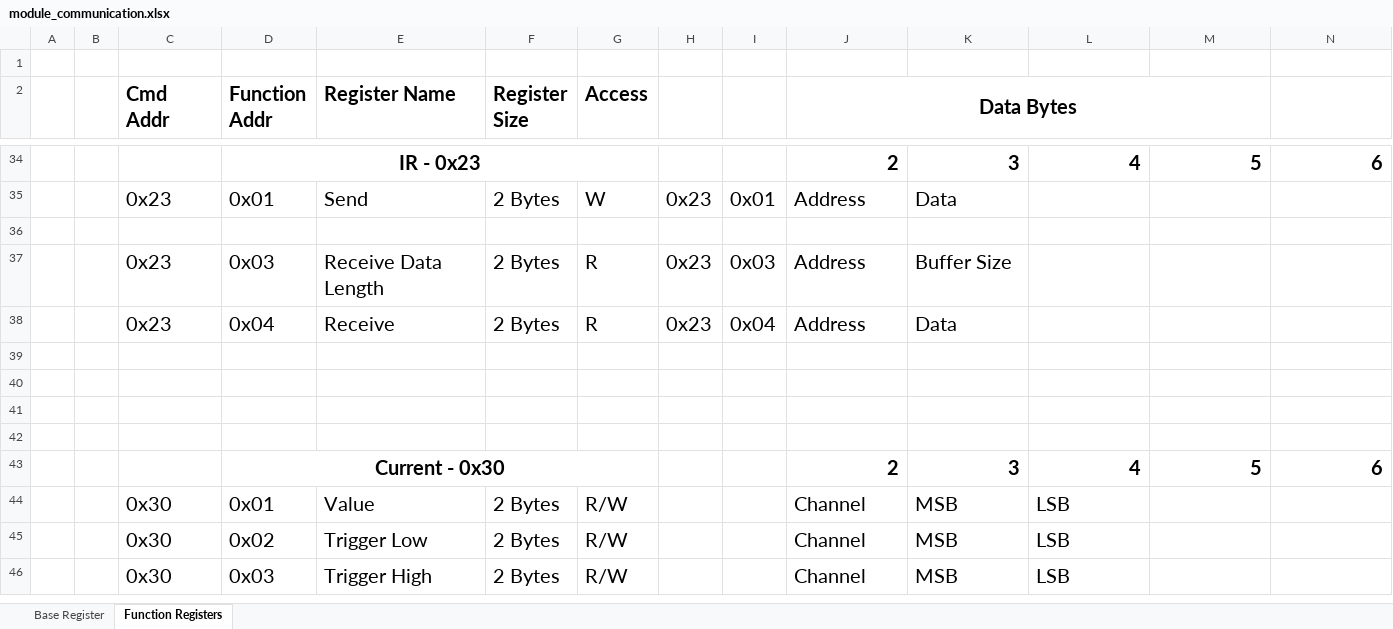
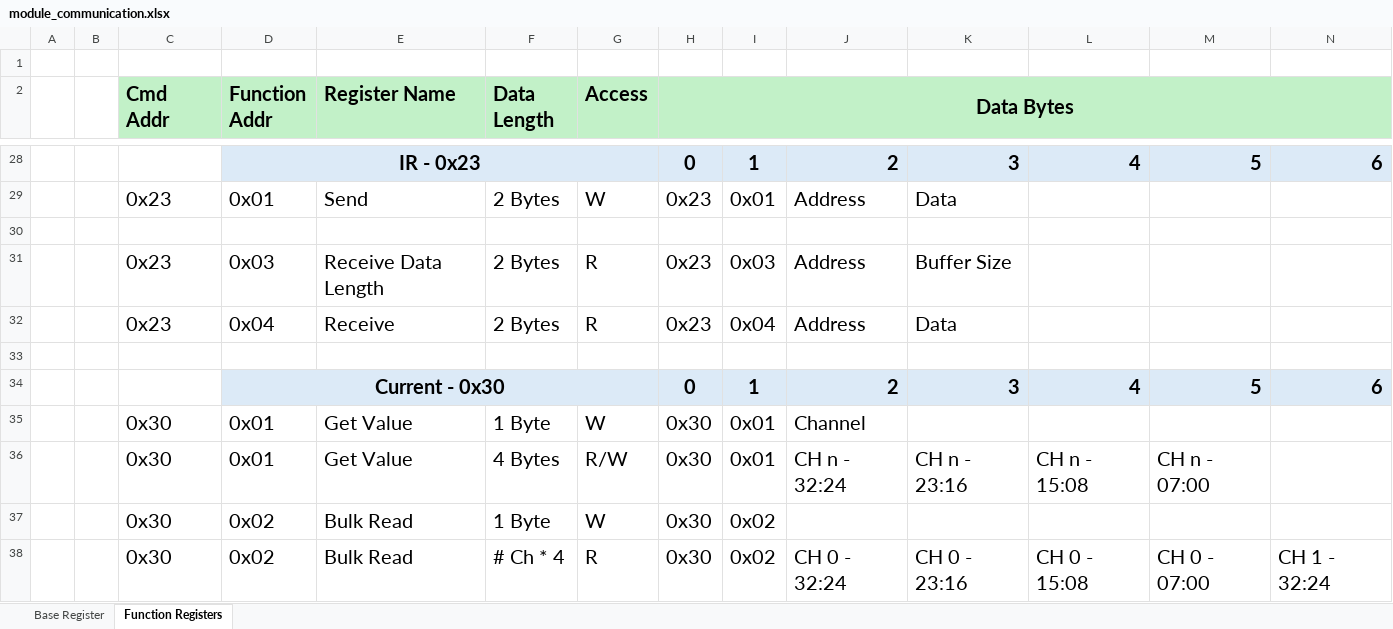
Before and after one commit to crgmakes/aquarius-design, an Excel workbook: module_communication.xlsx, sheet Function Registers, drawn as a sheet; only a part is shown, gaps mark what is left out; values as stored, in another font and other column widths than the file's, no borders; removed rows and columns are numbered as before the commit, all else as after; rows hold the shown columns only; the diff covers the shown part only; the diff names each change by its address in the sheet, - before the commit and + after, or states it on an @@ line.

```diff
--- a/module_communication.xlsx (sheet Function Registers)
+++ b/module_communication.xlsx (sheet Function Registers)
-C2:N2 fill: none
+C2:N2 fill: #C2F1C8
-F2: Register Size
+F2: Data Length
-H2: (empty)
+H2: Data Bytes
+H2:N2 merged
-J2: Data Bytes
+J2: (empty)
-J2:M2 merged
-D28:N28 fill: none
+D28:N28 fill: #DCEAF7
-H28 (Data Bytes): (empty)
+H28 (Data Bytes): 0
-I28: (empty)
+I28: 1
-row 40: (empty)
-row 41: (empty)
-row 42: (empty)
-D34:N34 fill: none
+D34:N34 fill: #DCEAF7
-H34 (Data Bytes): (empty)
+H34 (Data Bytes): 0
-I34: (empty)
+I34: 1
-row 44:  |  | 0x30 | 0x01 | Value | 2 Bytes | R/W |  |  | Channel | MSB | LSB
-row 45:  |  | 0x30 | 0x02 | Trigger Low | 2 Bytes | R/W |  |  | Channel | MSB | LSB
-row 46:  |  | 0x30 | 0x03 | Trigger High | 2 Bytes | R/W |  |  | Channel | MSB | LSB
+row 35:  |  | 0x30 | 0x01 | Get Value | 1 Byte | W | 0x30 | 0x01 | Channel
+row 36:  |  | 0x30 | 0x01 | Get Value | 4 Bytes | R/W | 0x30 | 0x01 | CH n - 32:24 | CH n - 23:16 | CH n - 15:08 | CH n - 07:00
+row 37:  |  | 0x30 | 0x02 | Bulk Read | 1 Byte | W | 0x30 | 0x02
+row 38:  |  | 0x30 | 0x02 | Bulk Read | # Ch * 4 | R | 0x30 | 0x02 | CH 0 - 32:24 | CH 0 - 23:16 | CH 0 - 15:08 | CH 0 - 07:00 | CH 1 - 32:24
```
Also changed, not shown: 15 added rows, 21 removed rows, 11 edited cells and cell formats elsewhere in this sheet, bom_rationalization.xlsx, 6 other files.
